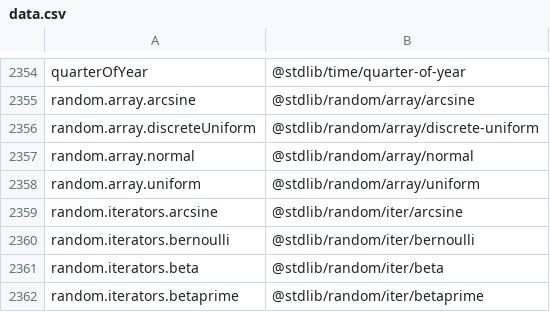
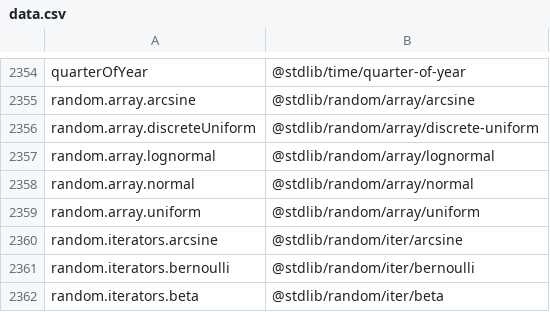
Before and after one commit to stdlib-js/namespace, a CSV file: alias2pkg/data/data.csv, drawn as a sheet; only a part is shown, gaps mark what is left out; the shorter side is filled out with more unchanged rows; the diff names each change by its address in the sheet, - before the commit and + after, or states it on an @@ line.

```diff
--- a/alias2pkg/data/data.csv
+++ b/alias2pkg/data/data.csv
+row 2357: random.array.lognormal | @stdlib/random/array/lognormal
```
Also changed, not shown: alias2standalone/data/data.csv, pkg2alias/data/data.csv, 14 other files.
